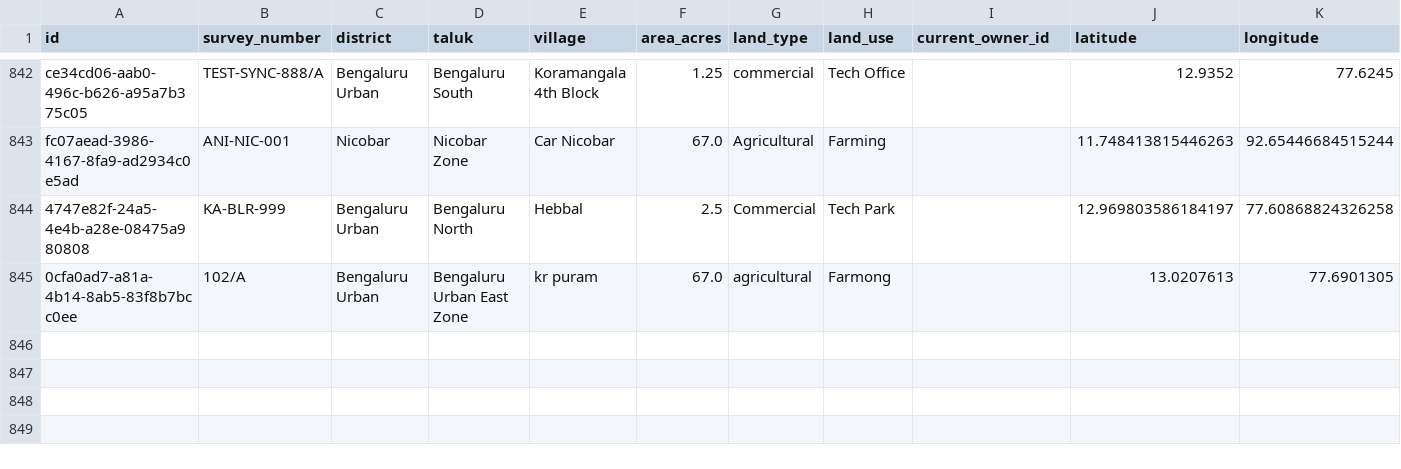
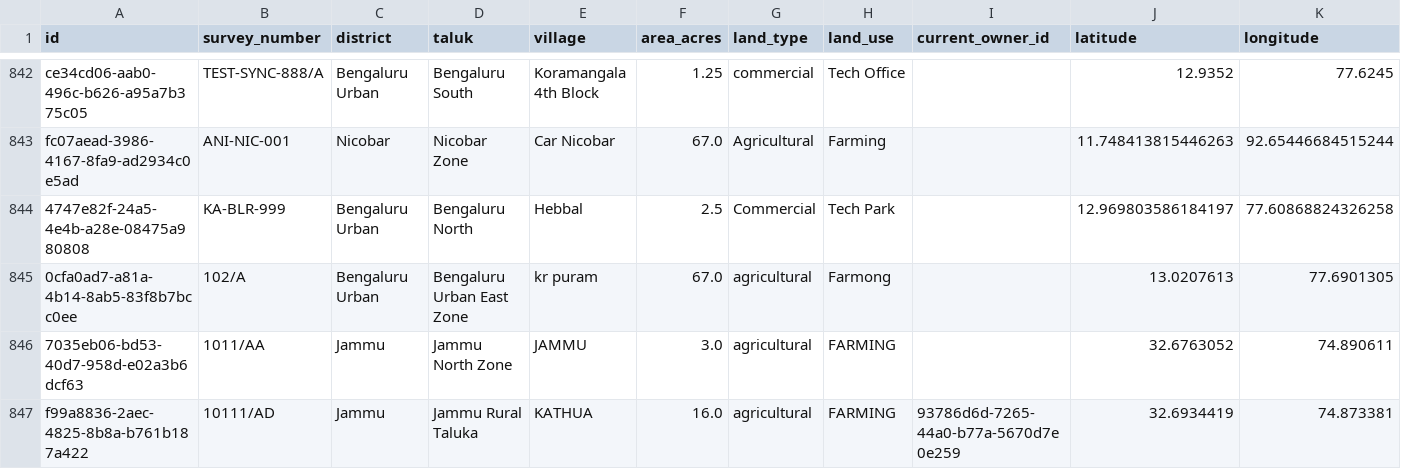
Before and after one commit to Lakshya0023/DEBUGGERS_INNOHACK, a CSV file: data/land_parcels.csv, drawn as a sheet; only a part is shown, gaps mark what is left out; rows hold the shown columns only; the diff names each change by its address in the sheet, - before the commit and + after, or states it on an @@ line.

```diff
--- a/data/land_parcels.csv
+++ b/data/land_parcels.csv
+row 846: 7035eb06-bd53-40d7-958d-e02a3b6dcf63 | 1011/AA | Jammu | Jammu North Zone | JAMMU | 3.0 | agricultural | FARMING |  | 32.6763052 | 74.890611
+row 847: f99a8836-2aec-4825-8b8a-b761b187a422 | 10111/AD | Jammu | Jammu Rural Taluka | KATHUA | 16.0 | agricultural | FARMING | 93786d6d-7265-44a0-b77a-5670d7e0e259 | 32.6934419 | 74.873381
```
Also changed, not shown: 4 other files.
